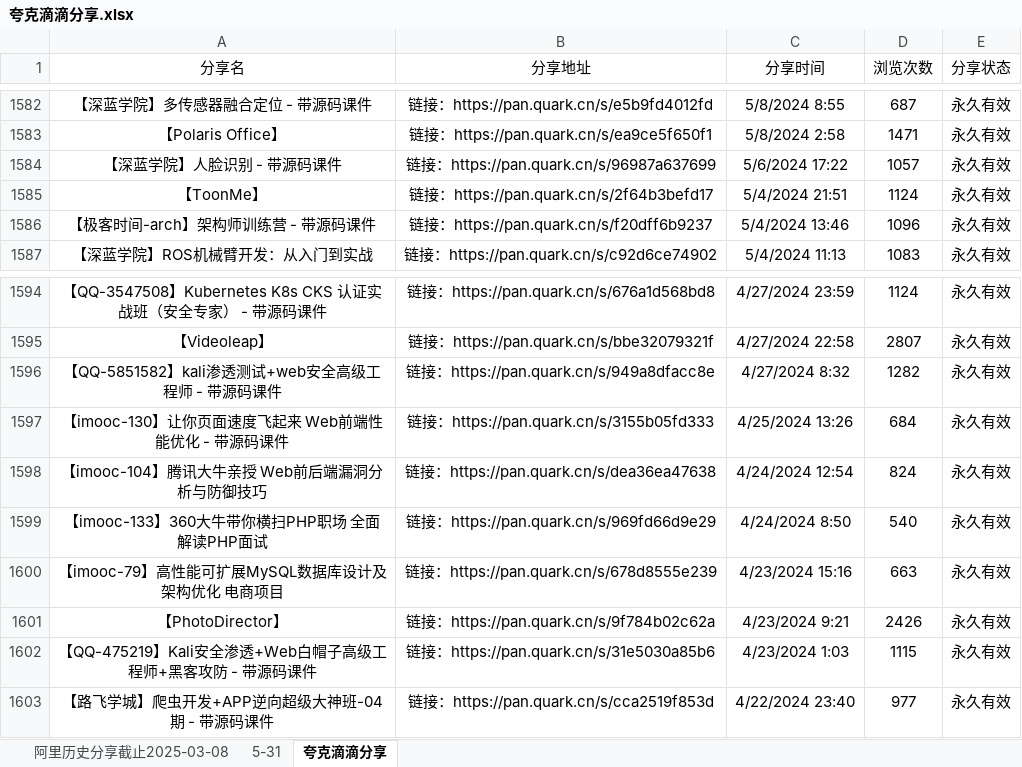
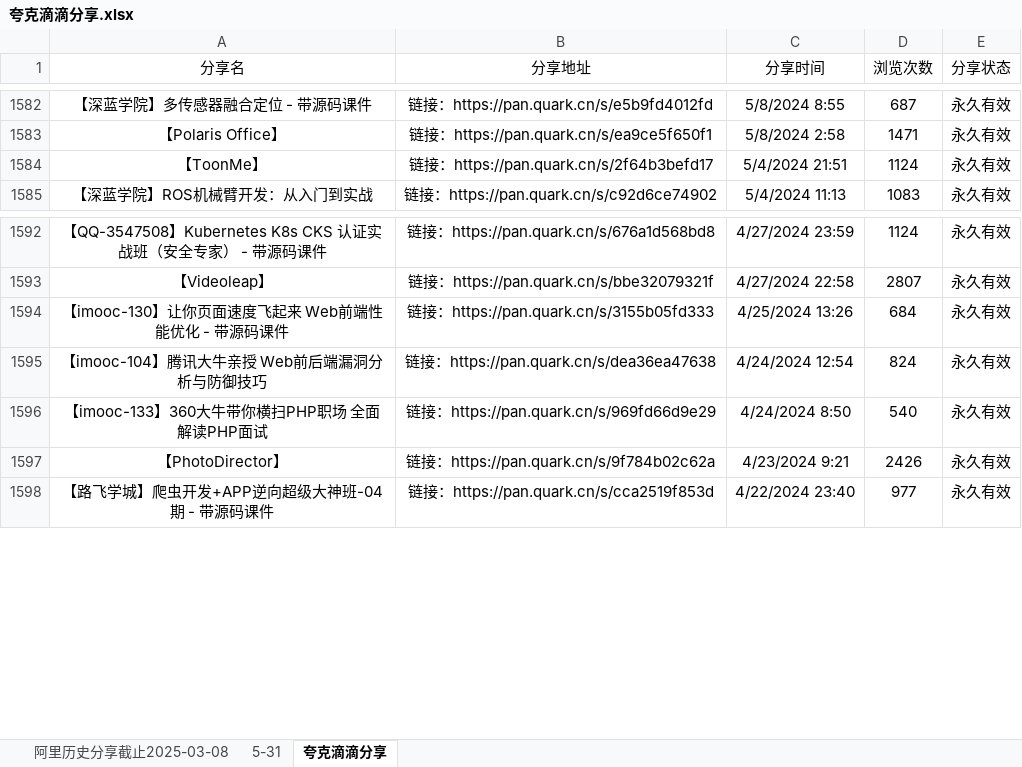
Before and after one commit to mitjavaz/memo, an Excel workbook: .ready/夸克滴滴分享.xlsx, sheet 夸克滴滴分享, drawn as a sheet; only a part is shown, gaps mark what is left out; values as stored, in another font and other column widths than the file's, no borders; the diff names each change by its address in the sheet, - before the commit and + after, or states it on an @@ line.

```diff
--- a/.ready/夸克滴滴分享.xlsx (sheet 夸克滴滴分享)
+++ b/.ready/夸克滴滴分享.xlsx (sheet 夸克滴滴分享)
-row 1584: 【深蓝学院】人脸识别 - 带源码课件 | 链接：https://pan.quark.cn/s/96987a637699 | 5/6/2024 17:22 | 1057 | 永久有效
-row 1586: 【极客时间-arch】架构师训练营 - 带源码课件 | 链接：https://pan.quark.cn/s/f20dff6b9237 | 5/4/2024 13:46 | 1096 | 永久有效
-row 1596: 【QQ-5851582】kali渗透测试+web安全高级工程师 - 带源码课件 | 链接：https://pan.quark.cn/s/949a8dfacc8e | 4/27/2024 8:32 | 1282 | 永久有效
-row 1600: 【imooc-79】高性能可扩展MySQL数据库设计及架构优化 电商项目 | 链接：https://pan.quark.cn/s/678d8555e239 | 4/23/2024 15:16 | 663 | 永久有效
-row 1602: 【QQ-475219】Kali安全渗透+Web白帽子高级工程师+黑客攻防 - 带源码课件 | 链接：https://pan.quark.cn/s/31e5030a85b6 | 4/23/2024 1:03 | 1115 | 永久有效
```
Also changed, not shown: sheet 5-31, sheet 阿里历史分享截止2025-03-08, 3 other files.
